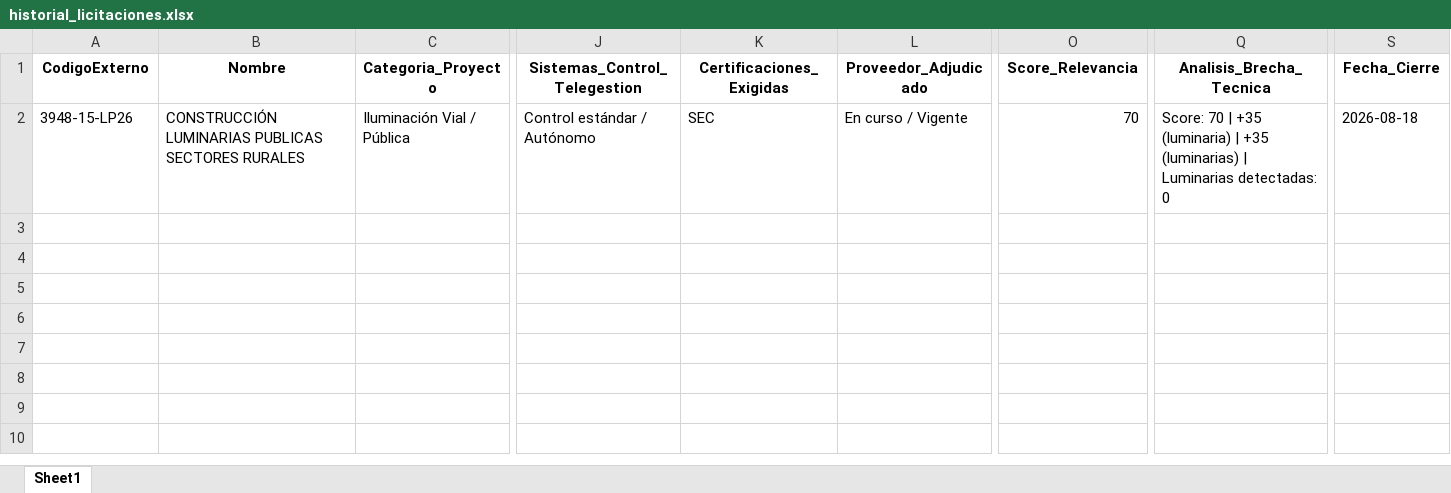
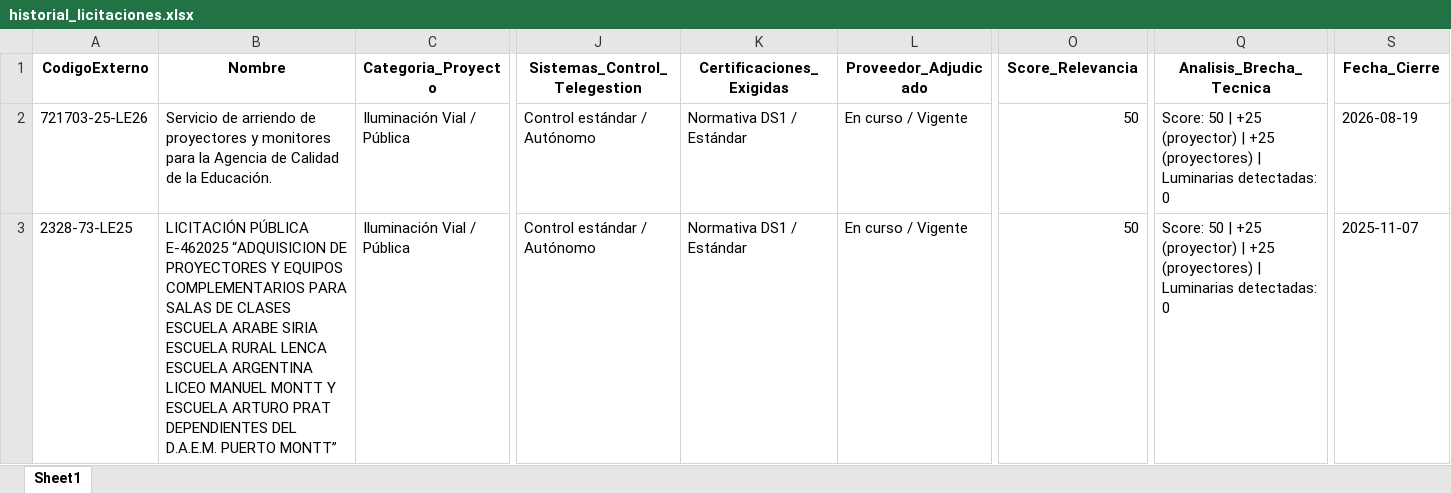
Before and after one commit to eseljorge/AGLILUZ, an Excel workbook: agliluz/historial_licitaciones.xlsx, sheet Sheet1, drawn as a sheet; only a part is shown, gaps mark what is left out; values as stored, in another font and other column widths than the file's, no borders; addresses are those after the commit; rows hold the shown columns only; the diff names each change by its address in the sheet, - before the commit and + after, or states it on an @@ line.

```diff
--- a/agliluz/historial_licitaciones.xlsx (sheet Sheet1)
+++ b/agliluz/historial_licitaciones.xlsx (sheet Sheet1)
+row 2: 721703-25-LE26 | Servicio de arriendo de proyectores y monitores para la Agencia de Calidad de la Educación. | Iluminación Vial / Pública | Control estándar / Autónomo | Normativa DS1 / Estándar | En curso / Vigente | 50 | Score: 50 | +25 (proyector) | +25 (proyectores) | Luminarias detectadas: 0 | 2026-08-19
-A3 (CodigoExterno): 3948-15-LP26
+A3 (CodigoExterno): 2328-73-LE25
-B3 (Nombre): CONSTRUCCIÓN LUMINARIAS PUBLICAS SECTORES RURALES
+B3 (Nombre): LICITACIÓN PÚBLICA E-462025 “ADQUISICION DE PROYECTORES Y EQUIPOS COMPLEMENTARIOS PARA SALAS DE CLASES ESCUELA ARABE SIRIA ESCUELA RURAL LENCA ESCUELA ARGENTINA LICEO MANUEL MONTT Y ESCUELA ARTURO PRAT DEPENDIENTES DEL D.A.E.M. PUERTO MONTT”
-K3 (Certificaciones_Exigidas): SEC
+K3 (Certificaciones_Exigidas): Normativa DS1 / Estándar
-O3 (Score_Relevancia): 70
+O3 (Score_Relevancia): 50
-Q3 (Analisis_Brecha_Tecnica): Score: 70 | +35 (luminaria) | +35 (luminarias) | Luminarias…
+Q3 (Analisis_Brecha_Tecnica): Score: 50 | +25 (proyector) | +25 (proyectores) | Luminarias…
-S3 (Fecha_Cierre): 2026-08-18
+S3 (Fecha_Cierre): 2025-11-07
```
